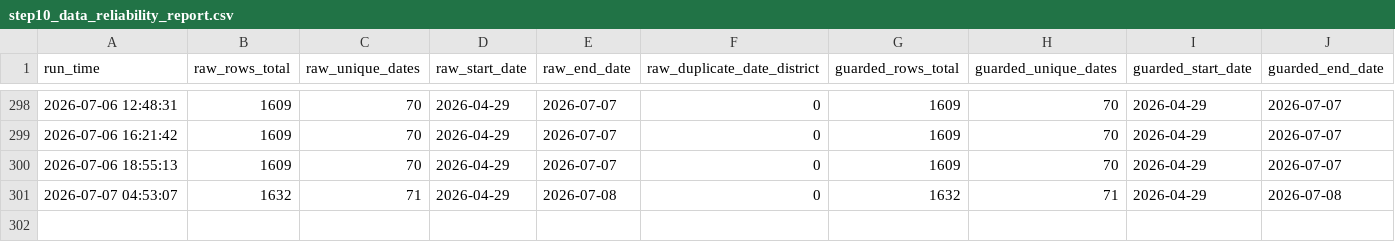
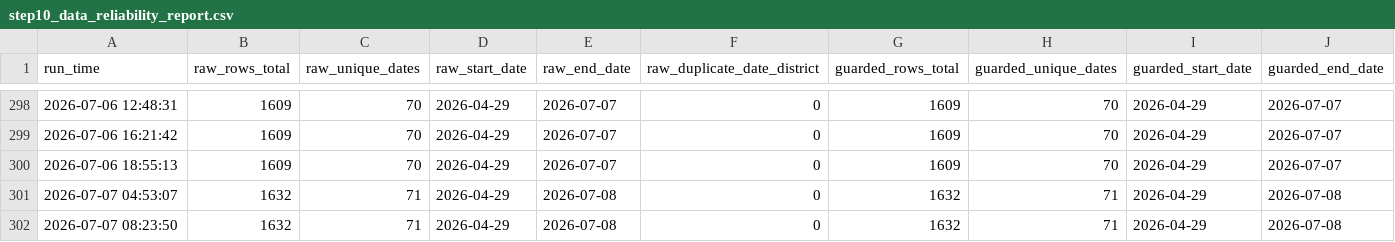
Before and after one commit to chetanvedi0401-svg/heatpulse-rajasthan, a CSV file: docs/step10_data_reliability_report.csv, drawn as a sheet; only a part is shown, gaps mark what is left out; rows hold the shown columns only; the diff names each change by its address in the sheet, - before the commit and + after, or states it on an @@ line.

```diff
--- a/docs/step10_data_reliability_report.csv
+++ b/docs/step10_data_reliability_report.csv
+row 302: 2026-07-07 08:23:50 | 1632 | 71 | 2026-04-29 | 2026-07-08 | 0 | 1632 | 71 | 2026-04-29 | 2026-07-08
```
Also changed, not shown: docs/step10_api_quality_gate_report.csv, logs/daily_run_log.csv, 6 other files.
